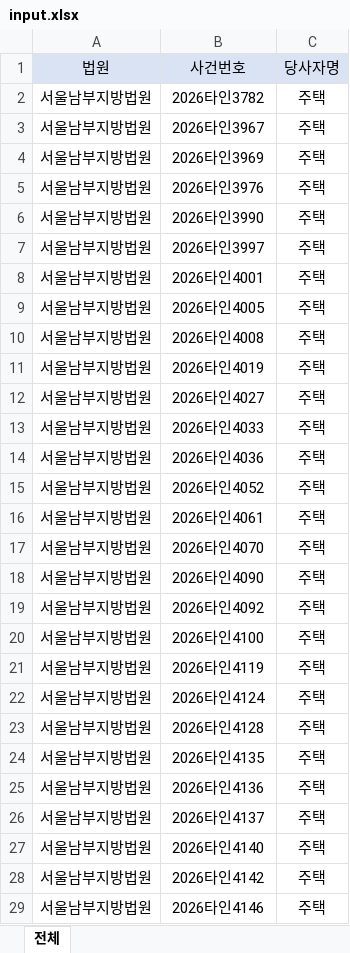
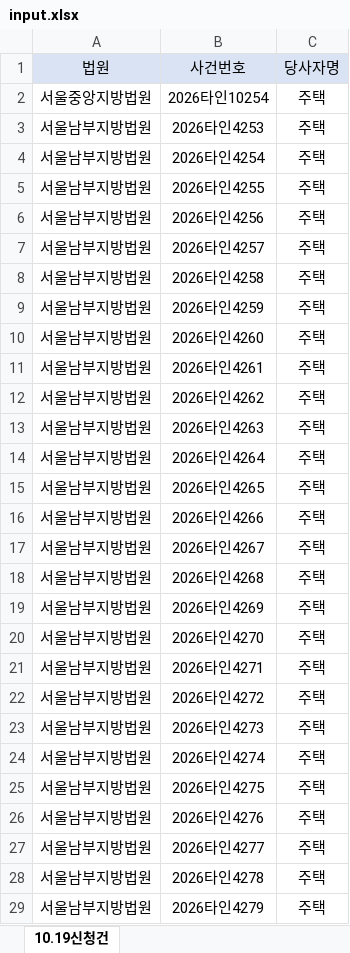
Before and after one commit to newwonwoo/sellingpoint, an Excel workbook: court-search/input.xlsx, sheet 10.19신청건, drawn as a sheet; only a part is shown; values as stored, in another font and other column widths than the file's, no borders; the diff covers the shown part only; the diff names each change by its address in the sheet, - before the commit and + after, or states it on an @@ line.

```diff
--- a/court-search/input.xlsx (sheet 10.19신청건)
+++ b/court-search/input.xlsx (sheet 10.19신청건)
-sheet tab: 전체
+sheet tab: 10.19신청건
-A2: 서울남부지방법원
+A2: 서울중앙지방법원
-B2: 2026타인3782
+B2: 2026타인10254
-B3: 2026타인3967
+B3: 2026타인4253
-B4: 2026타인3969
+B4: 2026타인4254
-B5: 2026타인3976
+B5: 2026타인4255
-B6: 2026타인3990
+B6: 2026타인4256
-B7: 2026타인3997
+B7: 2026타인4257
-B8: 2026타인4001
+B8: 2026타인4258
-B9: 2026타인4005
+B9: 2026타인4259
-B10: 2026타인4008
+B10: 2026타인4260
-B11: 2026타인4019
+B11: 2026타인4261
-B12: 2026타인4027
+B12: 2026타인4262
-B13: 2026타인4033
+B13: 2026타인4263
-B14: 2026타인4036
+B14: 2026타인4264
-B15: 2026타인4052
+B15: 2026타인4265
-B16: 2026타인4061
+B16: 2026타인4266
-B17: 2026타인4070
+B17: 2026타인4267
-B18: 2026타인4090
+B18: 2026타인4268
-B19: 2026타인4092
+B19: 2026타인4269
-B20: 2026타인4100
+B20: 2026타인4270
-B21: 2026타인4119
+B21: 2026타인4271
-B22: 2026타인4124
+B22: 2026타인4272
-B23: 2026타인4128
+B23: 2026타인4273
-B24: 2026타인4135
+B24: 2026타인4274
-B25: 2026타인4136
+B25: 2026타인4275
-B26: 2026타인4137
+B26: 2026타인4276
-B27: 2026타인4140
+B27: 2026타인4277
-B28: 2026타인4142
+B28: 2026타인4278
-B29: 2026타인4146
+B29: 2026타인4279
```
Also changed, not shown: other rows of this sheet.
